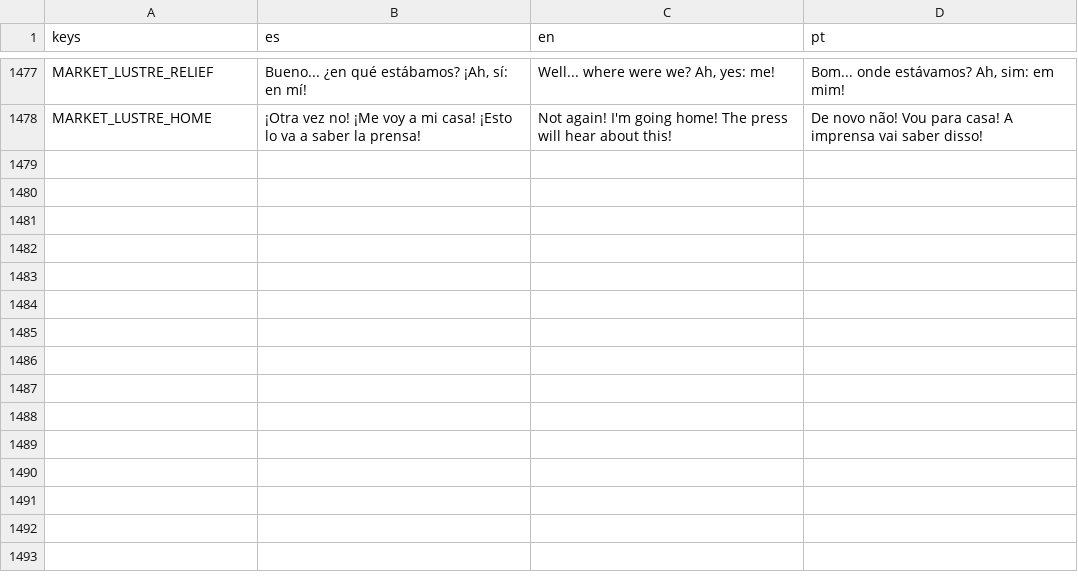
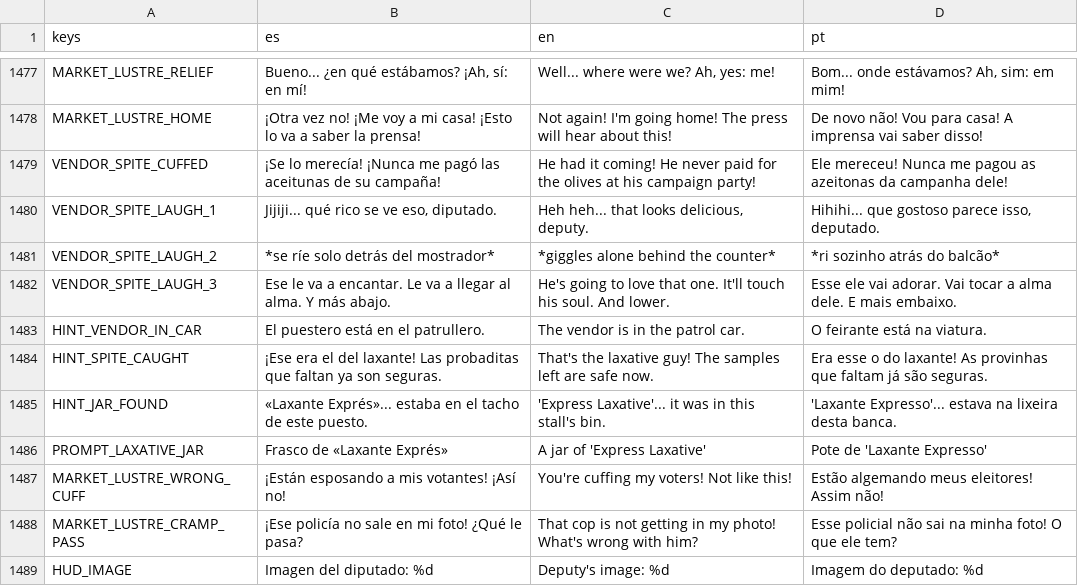
Before and after one commit to cristiangelini/BPD, a CSV file: translations/texts.csv, drawn as a sheet; only a part is shown, gaps mark what is left out.

```diff
--- a/translations/texts.csv
+++ b/translations/texts.csv
@@ -1478 +1478,12 @@ MARKET_LUSTRE_RELIEF,"Bueno... ¿en qué estábamos? ¡Ah, sí: en mí!","Well..
 MARKET_LUSTRE_HOME,"¡Otra vez no! ¡Me voy a mi casa! ¡Esto lo va a saber la prensa!","Not again! I'm going home! The press will hear about this!","De novo não! Vou para casa! A imprensa vai saber disso!"
+VENDOR_SPITE_CUFFED,"¡Se lo merecía! ¡Nunca me pagó las aceitunas de su campaña!","He had it coming! He never paid for the olives at his campaign party!","Ele mereceu! Nunca me pagou as azeitonas da campanha dele!"
+VENDOR_SPITE_LAUGH_1,"Jijiji... qué rico se ve eso, diputado.","Heh heh... that looks delicious, deputy.","Hihihi... que gostoso parece isso, deputado."
+VENDOR_SPITE_LAUGH_2,"*se ríe solo detrás del mostrador*","*giggles alone behind the counter*","*ri sozinho atrás do balcão*"
+VENDOR_SPITE_LAUGH_3,"Ese le va a encantar. Le va a llegar al alma. Y más abajo.","He's going to love that one. It'll touch his soul. And lower.","Esse ele vai adorar. Vai tocar a alma dele. E mais embaixo."
+HINT_VENDOR_IN_CAR,"El puestero está en el patrullero.","The vendor is in the patrol car.","O feirante está na viatura."
+HINT_SPITE_CAUGHT,"¡Ese era el del laxante! Las probaditas que faltan ya son seguras.","That's the laxative guy! The samples left are safe now.","Era esse o do laxante! As provinhas que faltam já são seguras."
+HINT_JAR_FOUND,"«Laxante Exprés»... estaba en el tacho de este puesto.","'Express Laxative'... it was in this stall's bin.","'Laxante Expresso'... estava na lixeira desta banca."
+PROMPT_LAXATIVE_JAR,"Frasco de «Laxante Exprés»","A jar of 'Express Laxative'","Pote de 'Laxante Expresso'"
+MARKET_LUSTRE_WRONG_CUFF,"¡Están esposando a mis votantes! ¡Así no!","You're cuffing my voters! Not like this!","Estão algemando meus eleitores! Assim não!"
+MARKET_LUSTRE_CRAMP_PASS,"¡Ese policía no sale en mi foto! ¿Qué le pasa?","That cop is not getting in my photo! What's wrong with him?","Esse policial não sai na minha foto! O que ele tem?"
+HUD_IMAGE,"Imagen del diputado: %d","Deputy's image: %d","Imagem do deputado: %d"
```
Also changed, not shown: 21 other files.
